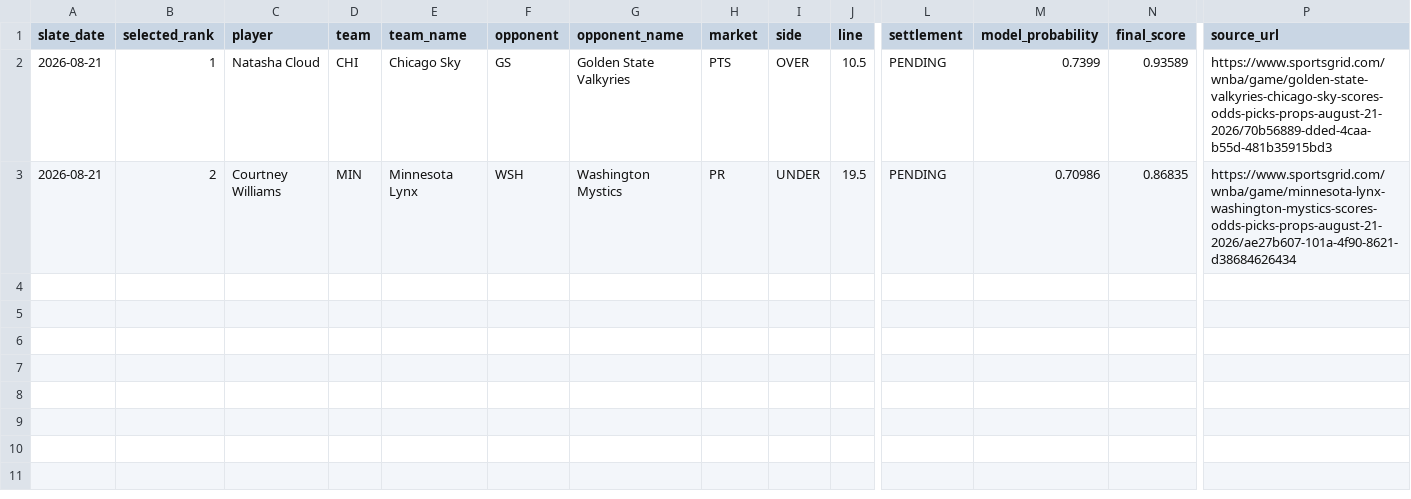
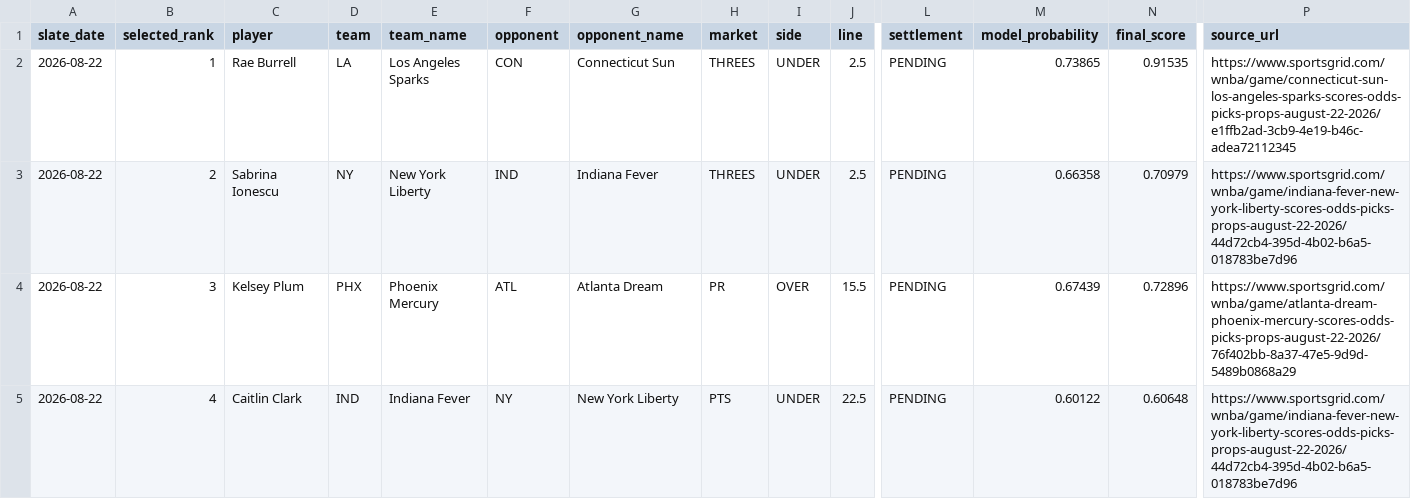
Before and after one commit to testqgw/SCP, a CSV file: wnba/output/current-settlement.csv, drawn as a sheet; only a part is shown, gaps mark what is left out; rows hold the shown columns only; the diff names each change by its address in the sheet, - before the commit and + after, or states it on an @@ line.

```diff
--- a/wnba/output/current-settlement.csv
+++ b/wnba/output/current-settlement.csv
-A2:A3 (slate_date): 2026-08-21
+A2:A3 (slate_date): 2026-08-22
-C2 (player): Natasha Cloud
+C2 (player): Rae Burrell
-D2 (team): CHI
+D2 (team): LA
-E2 (team_name): Chicago Sky
+E2 (team_name): Los Angeles Sparks
-F2 (opponent): GS
+F2 (opponent): CON
-G2 (opponent_name): Golden State Valkyries
+G2 (opponent_name): Connecticut Sun
-H2 (market): PTS
+H2 (market): THREES
-I2 (side): OVER
+I2 (side): UNDER
-J2 (line): 10.5
+J2 (line): 2.5
-M2 (model_probability): 0.7399
+M2 (model_probability): 0.73865
-N2 (final_score): 0.93589
+N2 (final_score): 0.91535
-P2 (source_url): https://www.sportsgrid.com/wnba/game/golden-state-valkyries-chicago-sky-scores-odds-picks-props-august-21-2026/70b56889-dded-4caa-b55d-481b35915bd3
+P2 (source_url): https://www.sportsgrid.com/wnba/game/connecticut-sun-los-angeles-sparks-scores-odds-picks-props-august-22-2026/e1ffb2ad-3cb9-4e19-b46c-adea72112345
-C3 (player): Courtney Williams
+C3 (player): Sabrina Ionescu
-D3 (team): MIN
+D3 (team): NY
-E3 (team_name): Minnesota Lynx
+E3 (team_name): New York Liberty
-F3 (opponent): WSH
+F3 (opponent): IND
-G3 (opponent_name): Washington Mystics
+G3 (opponent_name): Indiana Fever
-H3 (market): PR
+H3 (market): THREES
-J3 (line): 19.5
+J3 (line): 2.5
-M3 (model_probability): 0.70986
+M3 (model_probability): 0.66358
-N3 (final_score): 0.86835
+N3 (final_score): 0.70979
-P3 (source_url): https://www.sportsgrid.com/wnba/game/minnesota-lynx-washington-mystics-scores-odds-picks-props-august-21-2026/ae27b607-101a-4f90-8621-d38684626434
+P3 (source_url): https://www.sportsgrid.com/wnba/game/indiana-fever-new-york-liberty-scores-odds-picks-props-august-22-2026/44d72cb4-395d-4b02-b6a5-018783be7d96
+row 4: 2026-08-22 | 3 | Kelsey Plum | PHX | Phoenix Mercury | ATL | Atlanta Dream | PR | OVER | 15.5 | PENDING | 0.67439 | 0.72896 | https://www.sportsgrid.com/wnba/game/atlanta-dream-phoenix-mercury-scores-odds-picks-props-august-22-2026/76f402bb-8a37-47e5-9d9d-5489b0868a29
+row 5: 2026-08-22 | 4 | Caitlin Clark | IND | Indiana Fever | NY | New York Liberty | PTS | UNDER | 22.5 | PENDING | 0.60122 | 0.60648 | https://www.sportsgrid.com/wnba/game/indiana-fever-new-york-liberty-scores-odds-picks-props-august-22-2026/44d72cb4-395d-4b02-b6a5-018783be7d96
```
Also changed, not shown: wnba/output/current-card.csv, 13 other files.
